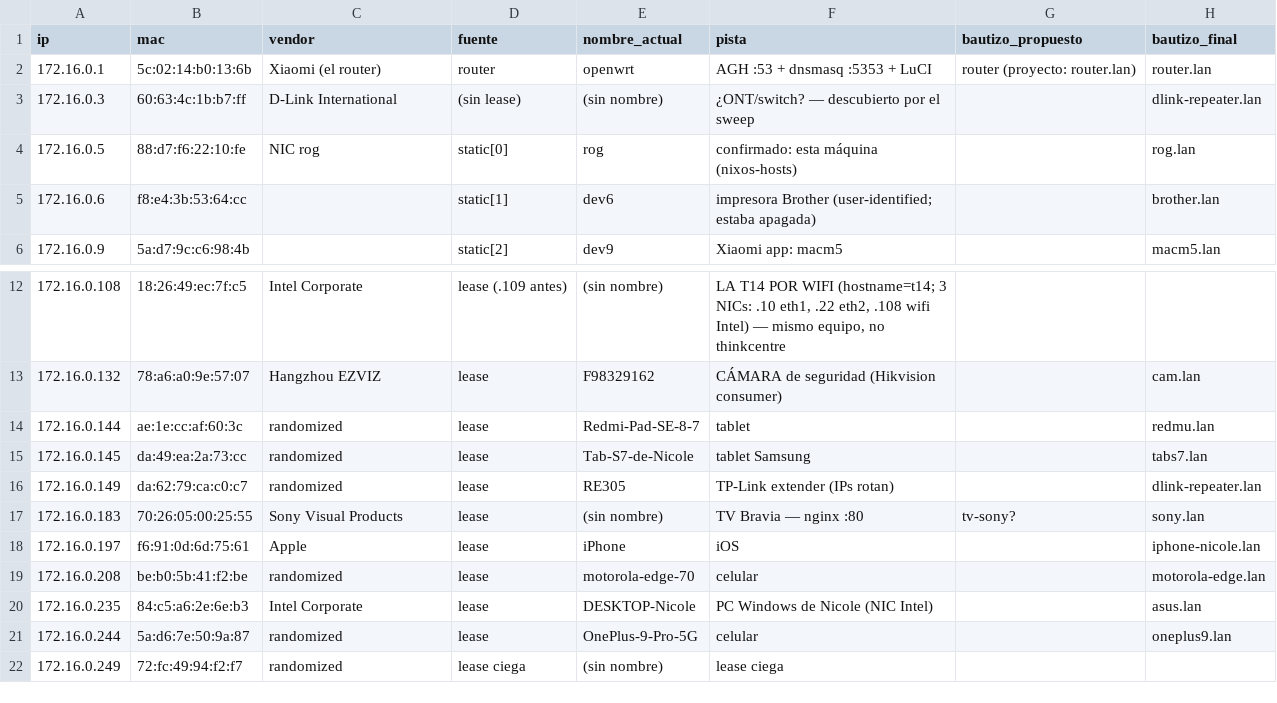
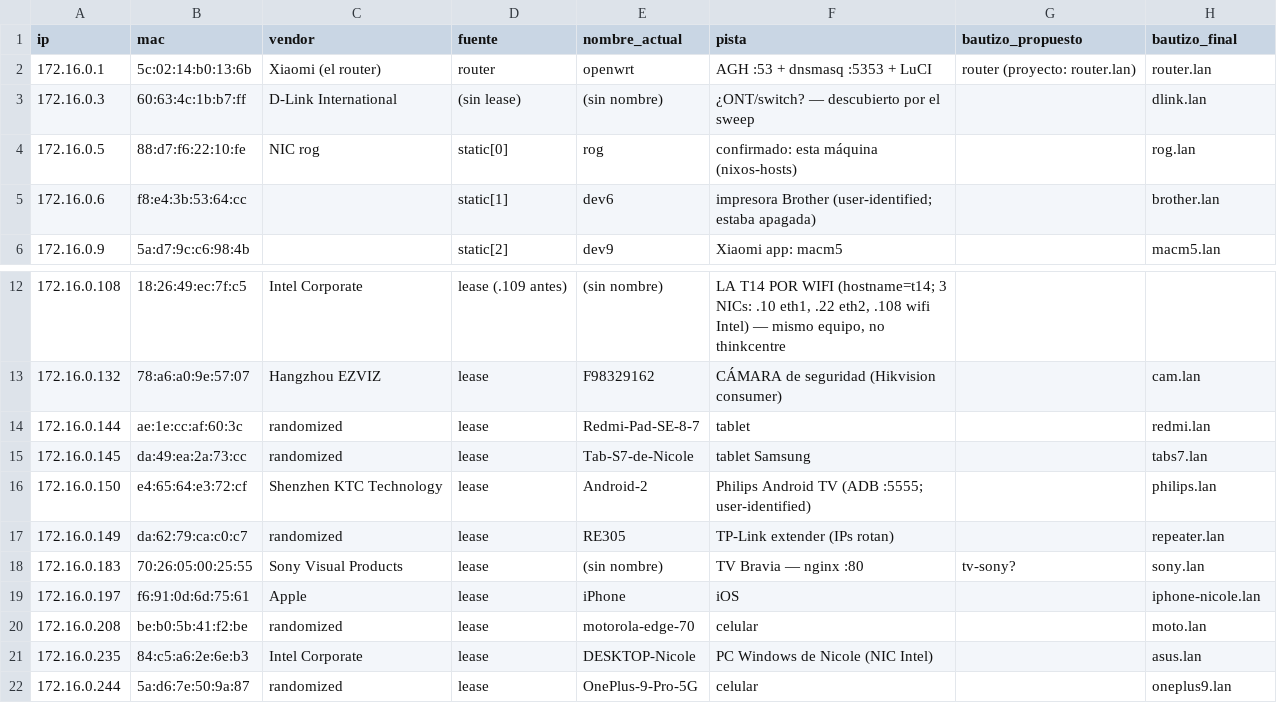
Before and after one commit to glats/nixos-hosts, a CSV file: odd/tasks/data/dhcp-baptism.csv, drawn as a sheet; only a part is shown, gaps mark what is left out; the shorter side is filled out with more unchanged rows.

Commit message:
docs(lan-dns): rename dlink/moto, add philips, record rog rename incident

```diff
--- a/odd/tasks/data/dhcp-baptism.csv
+++ b/odd/tasks/data/dhcp-baptism.csv
@@ -2,3 +2,3 @@ ip,mac,vendor,fuente,nombre_actual,pista,bautizo_propuesto,bautizo_final
 172.16.0.1,5c:02:14:b0:13:6b,Xiaomi (el router),router,openwrt,AGH :53 + dnsmasq :5353 + LuCI,router (proyecto: router.lan),router.lan
-172.16.0.3,60:63:4c:1b:b7:ff,D-Link International,(sin lease),(sin nombre),¿ONT/switch? — descubierto por el sweep,,dlink-repeater.lan
+172.16.0.3,60:63:4c:1b:b7:ff,D-Link International,(sin lease),(sin nombre),¿ONT/switch? — descubierto por el sweep,,dlink.lan
 172.16.0.5,88:d7:f6:22:10:fe,NIC rog,static[0],rog,confirmado: esta máquina (nixos-hosts),,rog.lan
@@ -13,8 +13,9 @@ ip,mac,vendor,fuente,nombre_actual,pista,bautizo_propuesto,bautizo_final
 172.16.0.132,78:a6:a0:9e:57:07,Hangzhou EZVIZ,lease,F98329162,CÁMARA de seguridad (Hikvision consumer),,cam.lan
-172.16.0.144,ae:1e:cc:af:60:3c,randomized,lease,Redmi-Pad-SE-8-7,tablet,,redmu.lan
+172.16.0.144,ae:1e:cc:af:60:3c,randomized,lease,Redmi-Pad-SE-8-7,tablet,,redmi.lan
 172.16.0.145,da:49:ea:2a:73:cc,randomized,lease,Tab-S7-de-Nicole,tablet Samsung,,tabs7.lan
-172.16.0.149,da:62:79:ca:c0:c7,randomized,lease,RE305,TP-Link extender (IPs rotan),,dlink-repeater.lan
+172.16.0.150,e4:65:64:e3:72:cf,Shenzhen KTC Technology,lease,Android-2,Philips Android TV (ADB :5555; user-identified),,philips.lan
+172.16.0.149,da:62:79:ca:c0:c7,randomized,lease,RE305,TP-Link extender (IPs rotan),,repeater.lan
 172.16.0.183,70:26:05:00:25:55,Sony Visual Products,lease,(sin nombre),TV Bravia — nginx :80,tv-sony?,sony.lan
 172.16.0.197,f6:91:0d:6d:75:61,Apple,lease,iPhone,iOS,,iphone-nicole.lan
-172.16.0.208,be:b0:5b:41:f2:be,randomized,lease,motorola-edge-70,celular,,motorola-edge.lan
+172.16.0.208,be:b0:5b:41:f2:be,randomized,lease,motorola-edge-70,celular,,moto.lan
 172.16.0.235,84:c5:a6:2e:6e:b3,Intel Corporate,lease,DESKTOP-Nicole,PC Windows de Nicole (NIC Intel),,asus.lan
```
Also changed, not shown: 1 other file.
